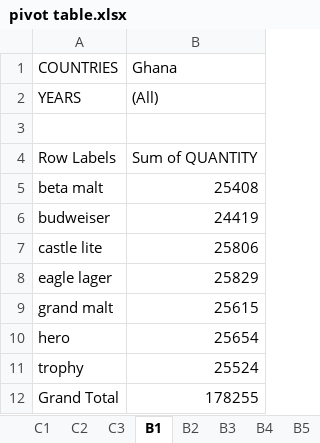
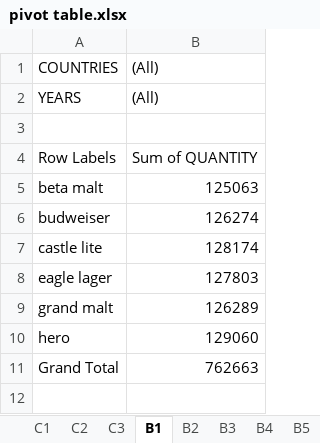
Before and after one commit to chiomaagwere/SQL_CODES, an Excel workbook: pivot table.xlsx, sheet B1, drawn as a sheet; values as stored, in another font and other column widths than the file's, no borders; charts and pictures not drawn; removed rows and columns are numbered as before the commit, all else as after; the diff names each change by its address in the sheet, - before the commit and + after, or states it on an @@ line.

```diff
--- a/pivot table.xlsx (sheet B1)
+++ b/pivot table.xlsx (sheet B1)
-B1: Ghana
+B1: (All)
-B5: 25408
+B5: 125063
-B6: 24419
+B6: 126274
-B7: 25806
+B7: 128174
-B8: 25829
+B8: 127803
-B9: 25615
+B9: 126289
-B10: 25654
+B10: 129060
-row 11: trophy | 25524
-B11: 178255
+B11: 762663
```
Also changed, not shown: sheet B3, sheet B2, sheet C2, sheet C1, sheet C3, other sheet tabs, charts or pictures, 1 other file.
